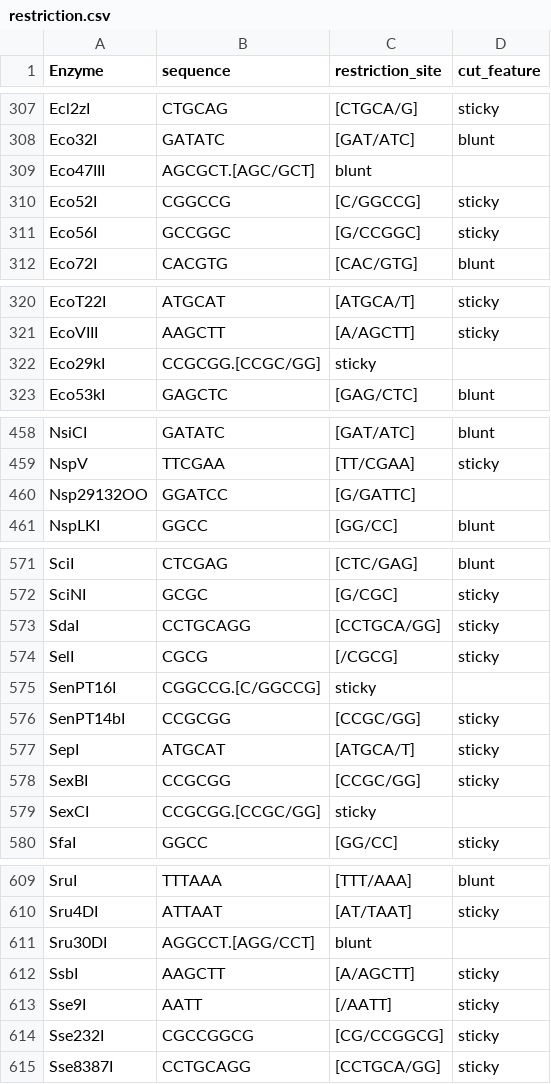
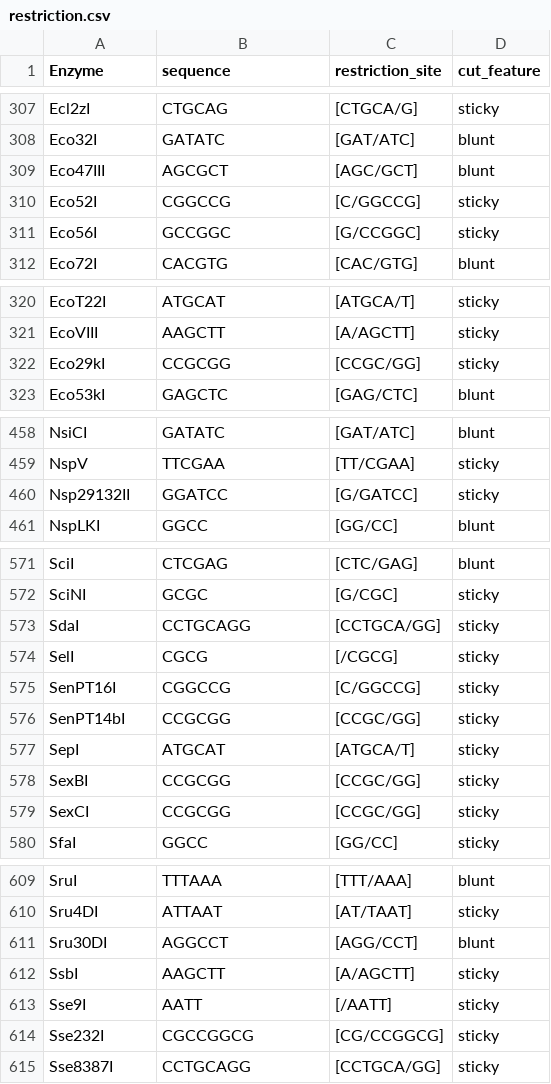
Before and after one commit to koreanraichu/Python, a CSV file: Others/restriction.csv, drawn as a sheet; only a part is shown, gaps mark what is left out; the diff covers the shown part only.

Commit message:
Restriction enzyme searcher (외)
1. DB 오타 수정했습니다. (구분자 콤마인데 점찍힌거, 효소 이름 오타)
2. 아직 Sequence로는 검색 안 되고 이름으로만 됩니다...

```diff
--- a/Others/restriction.csv
+++ b/Others/restriction.csv
@@ -308,3 +308,3 @@ Ecl2zI,CTGCAG,[CTGCA/G],sticky
 Eco32I,GATATC,[GAT/ATC],blunt
-Eco47III,AGCGCT.[AGC/GCT],blunt
+Eco47III,AGCGCT,[AGC/GCT],blunt
 Eco52I,CGGCCG,[C/GGCCG],sticky
@@ -321,3 +321,3 @@ EcoT22I,ATGCAT,[ATGCA/T],sticky
 EcoVIII,AAGCTT,[A/AGCTT],sticky
-Eco29kI,CCGCGG.[CCGC/GG],sticky
+Eco29kI,CCGCGG,[CCGC/GG],sticky
 Eco53kI,GAGCTC,[GAG/CTC],blunt
@@ -459,3 +459,3 @@ NsiCI,GATATC,[GAT/ATC],blunt
 NspV,TTCGAA,[TT/CGAA],sticky
-Nsp29132OO,GGATCC,[G/GATTC]
+Nsp29132II,GGATCC,[G/GATCC],sticky
 NspLKI,GGCC,[GG/CC],blunt
@@ -574,3 +574,3 @@ SdaI,CCTGCAGG,[CCTGCA/GG],sticky
 SelI,CGCG,[/CGCG],sticky
-SenPT16I,CGGCCG.[C/GGCCG],sticky
+SenPT16I,CGGCCG,[C/GGCCG],sticky
 SenPT14bI,CCGCGG,[CCGC/GG],sticky
@@ -578,3 +578,3 @@ SepI,ATGCAT,[ATGCA/T],sticky
 SexBI,CCGCGG,[CCGC/GG],sticky
-SexCI,CCGCGG.[CCGC/GG],sticky
+SexCI,CCGCGG,[CCGC/GG],sticky
 SfaI,GGCC,[GG/CC],sticky
@@ -610,3 +610,3 @@ SruI,TTTAAA,[TTT/AAA],blunt
 Sru4DI,ATTAAT,[AT/TAAT],sticky
-Sru30DI,AGGCCT.[AGG/CCT],blunt
+Sru30DI,AGGCCT,[AGG/CCT],blunt
 SsbI,AAGCTT,[A/AGCTT],sticky
```
Also changed, not shown: 6 edited cells elsewhere in this file, Others/restriction_RE.csv, 3 other files.
